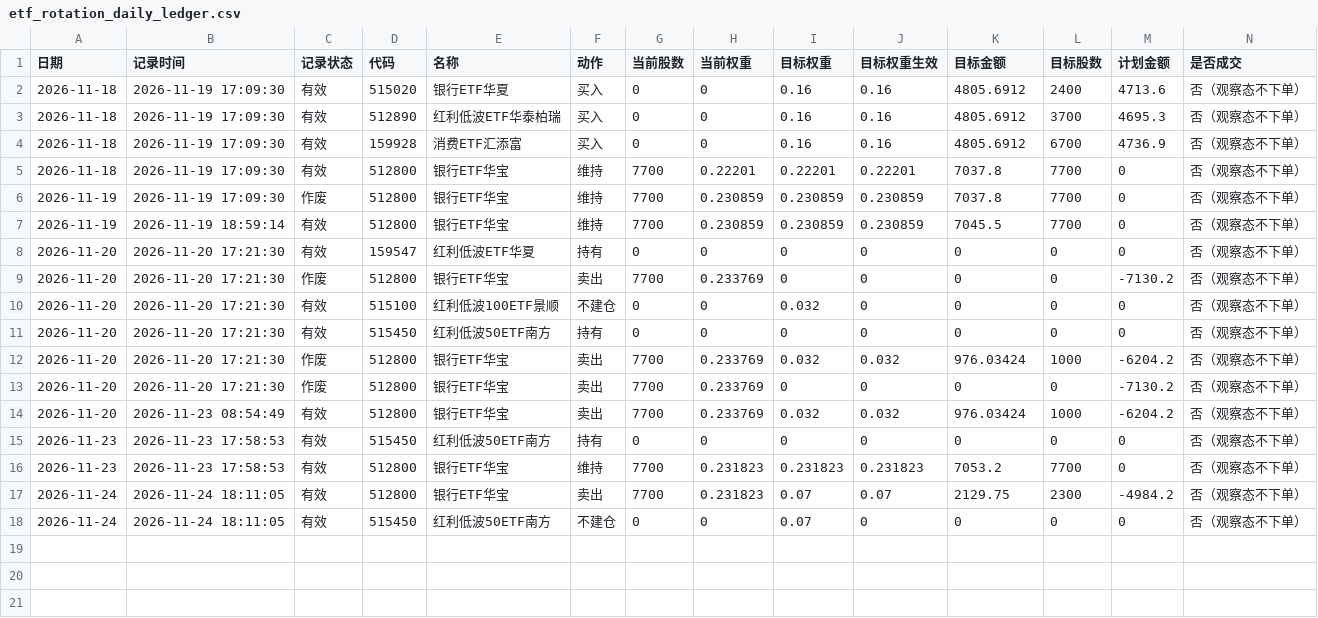
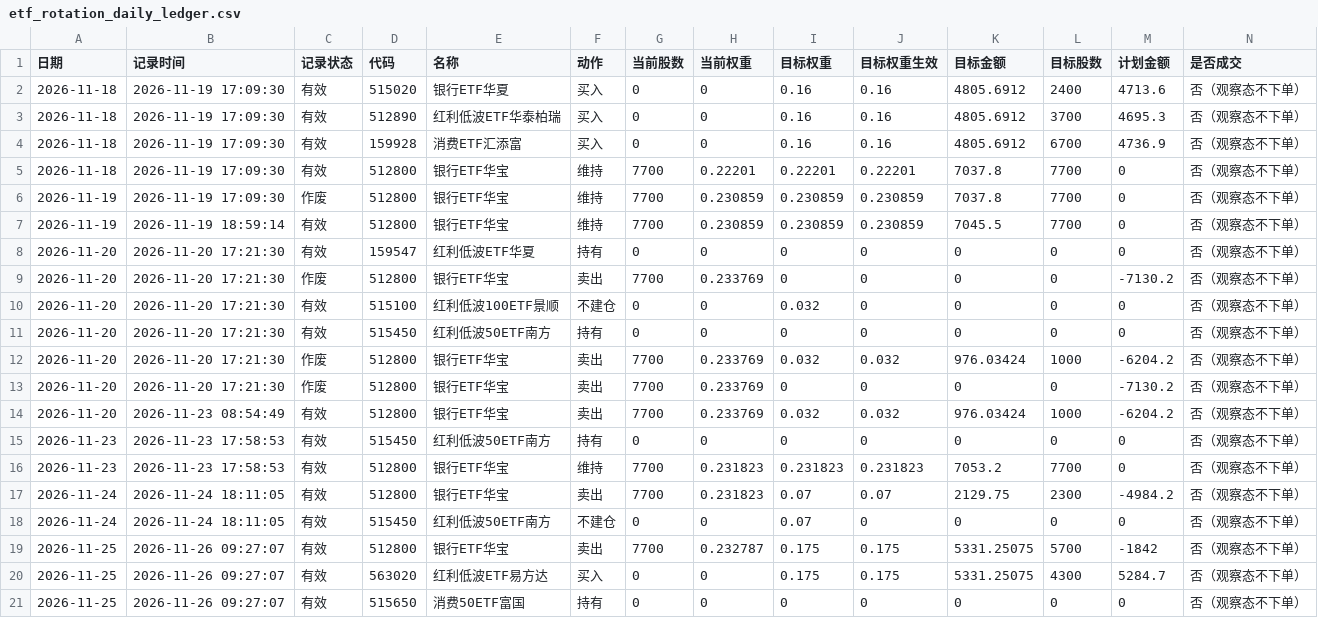
Before and after one commit to ortegahz/qlib, a CSV file: manu/memory/records/etf_rotation_daily_ledger.csv, drawn as a sheet; only a part is shown; rows hold the shown columns only; the diff names each change by its address in the sheet, - before the commit and + after, or states it on an @@ line.

Commit message:
docs(memory): 补 2026-11-25 逐日记录与台账 3 行（铁律 §十四.122 载体缺口）

```diff
--- a/manu/memory/records/etf_rotation_daily_ledger.csv
+++ b/manu/memory/records/etf_rotation_daily_ledger.csv
+row 19: 2026-11-25 | 2026-11-26 09:27:07 | 有效 | 512800 | 银行ETF华宝 | 卖出 | 7700 | 0.232787 | 0.175 | 0.175 | 5331.25075 | 5700 | -1842 | 否（观察态不下单）
+row 20: 2026-11-25 | 2026-11-26 09:27:07 | 有效 | 563020 | 红利低波ETF易方达 | 买入 | 0 | 0 | 0.175 | 0.175 | 5331.25075 | 4300 | 5284.7 | 否（观察态不下单）
+row 21: 2026-11-25 | 2026-11-26 09:27:07 | 有效 | 515650 | 消费50ETF富国 | 持有 | 0 | 0 | 0 | 0 | 0 | 0 | 0 | 否（观察态不下单）
```
Also changed, not shown: 4 other files.
